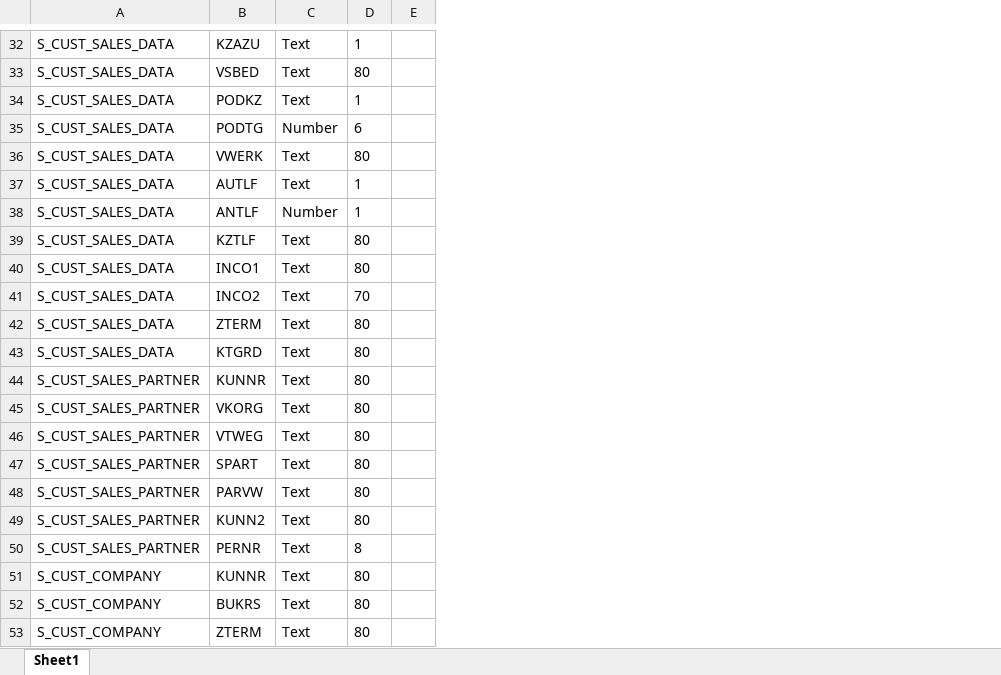
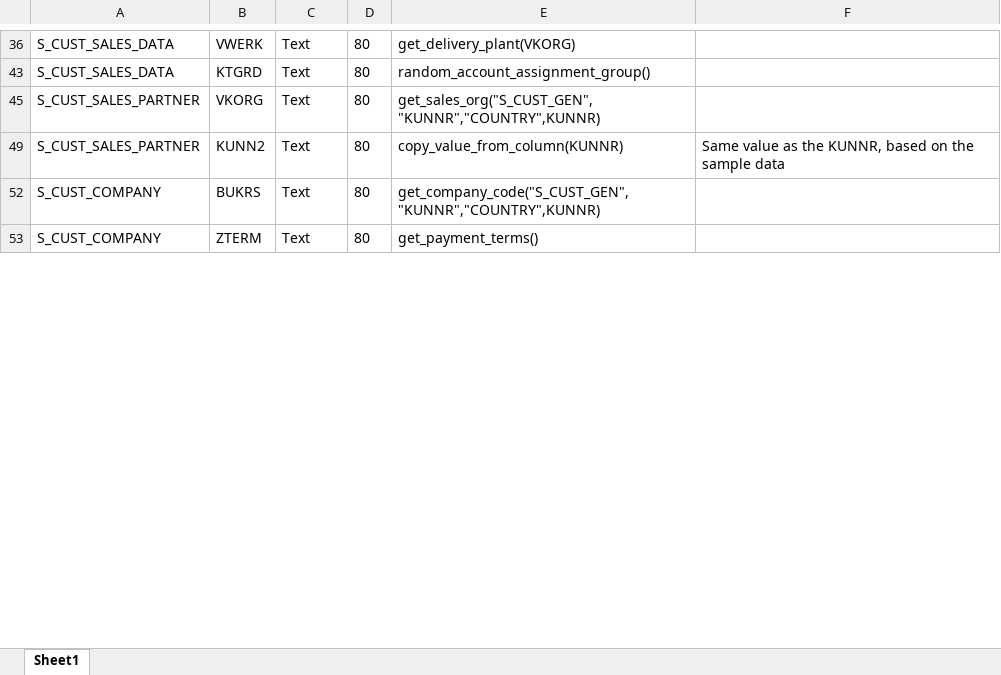
Before and after one commit to carlohakkoda1/synthetic-data-generator, an Excel workbook: definitions/customer.xlsx, sheet Sheet1, drawn as a sheet; only a part is shown, gaps mark what is left out; values as stored, in another font and other column widths than the file's, no borders; charts and pictures not drawn; removed rows and columns are numbered as before the commit, all else as after; the diff covers the shown part only; the diff names each change by its address in the sheet, - before the commit and + after, or states it on an @@ line.

Commit message:
Customer Data Logic

```diff
--- a/definitions/customer.xlsx (sheet Sheet1)
+++ b/definitions/customer.xlsx (sheet Sheet1)
-column E, empty
+column E, rows 36-53: get_delivery_plant(VKORG) | random_account_assignment_group() | get_sales_org("S_CUST_GEN", "KUNNR","COUNTRY",KUNNR) | copy_value_from_column(KUNNR) | get_company_code("S_CUST_GEN", "KUNNR","COUNTRY",KUNNR) | get_payment_terms()
+column F, row 49: Same value as the KUNNR, based on the sample data
-row 32: S_CUST_SALES_DATA | KZAZU | Text | 1
-row 33: S_CUST_SALES_DATA | VSBED | Text | 80
-row 34: S_CUST_SALES_DATA | PODKZ | Text | 1
-row 35: S_CUST_SALES_DATA | PODTG | Number | 6
-row 37: S_CUST_SALES_DATA | AUTLF | Text | 1
-row 38: S_CUST_SALES_DATA | ANTLF | Number | 1
-row 39: S_CUST_SALES_DATA | KZTLF | Text | 80
-row 40: S_CUST_SALES_DATA | INCO1 | Text | 80
-row 41: S_CUST_SALES_DATA | INCO2 | Text | 70
-row 42: S_CUST_SALES_DATA | ZTERM | Text | 80
-row 44: S_CUST_SALES_PARTNER | KUNNR | Text | 80
-row 46: S_CUST_SALES_PARTNER | VTWEG | Text | 80
-row 47: S_CUST_SALES_PARTNER | SPART | Text | 80
-row 48: S_CUST_SALES_PARTNER | PARVW | Text | 80
-row 50: S_CUST_SALES_PARTNER | PERNR | Text | 8
-row 51: S_CUST_COMPANY | KUNNR | Text | 80
```
Also changed, not shown: 44 removed rows elsewhere in this sheet, hidden cells, charts or pictures, config/table_config.xlsx, 1 other file.
